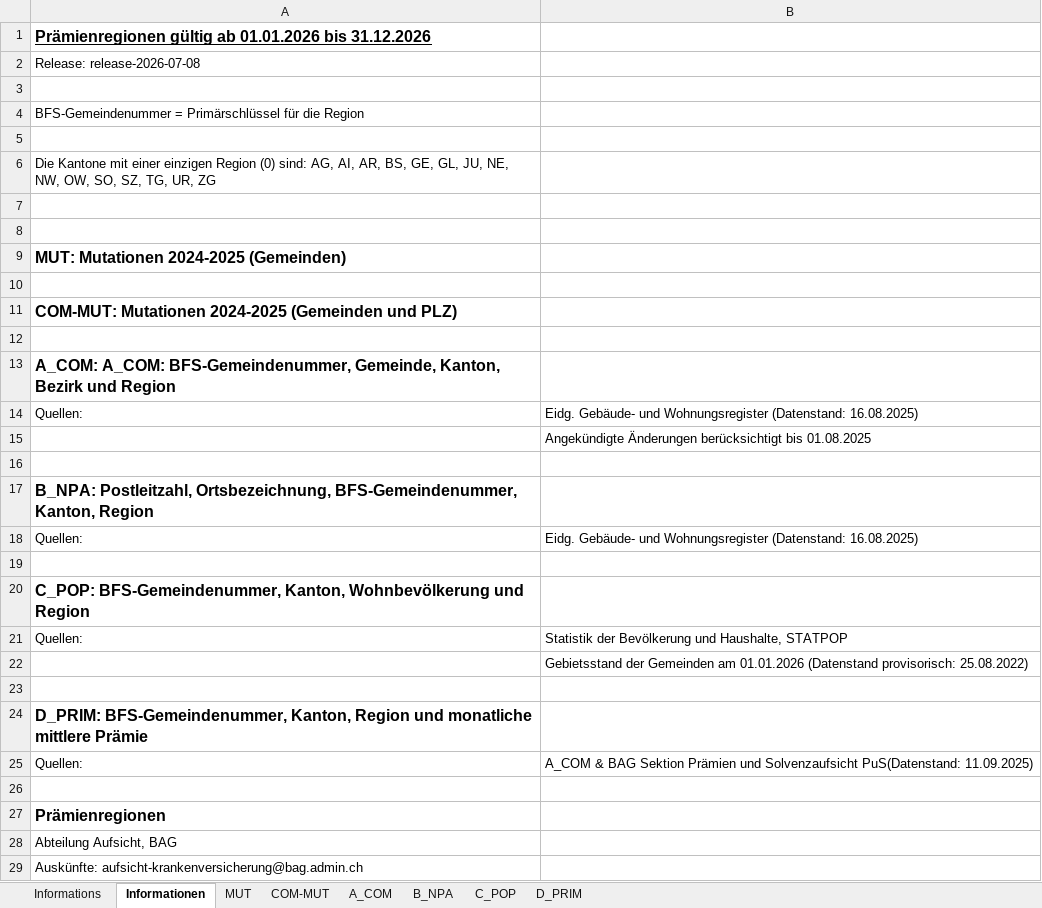
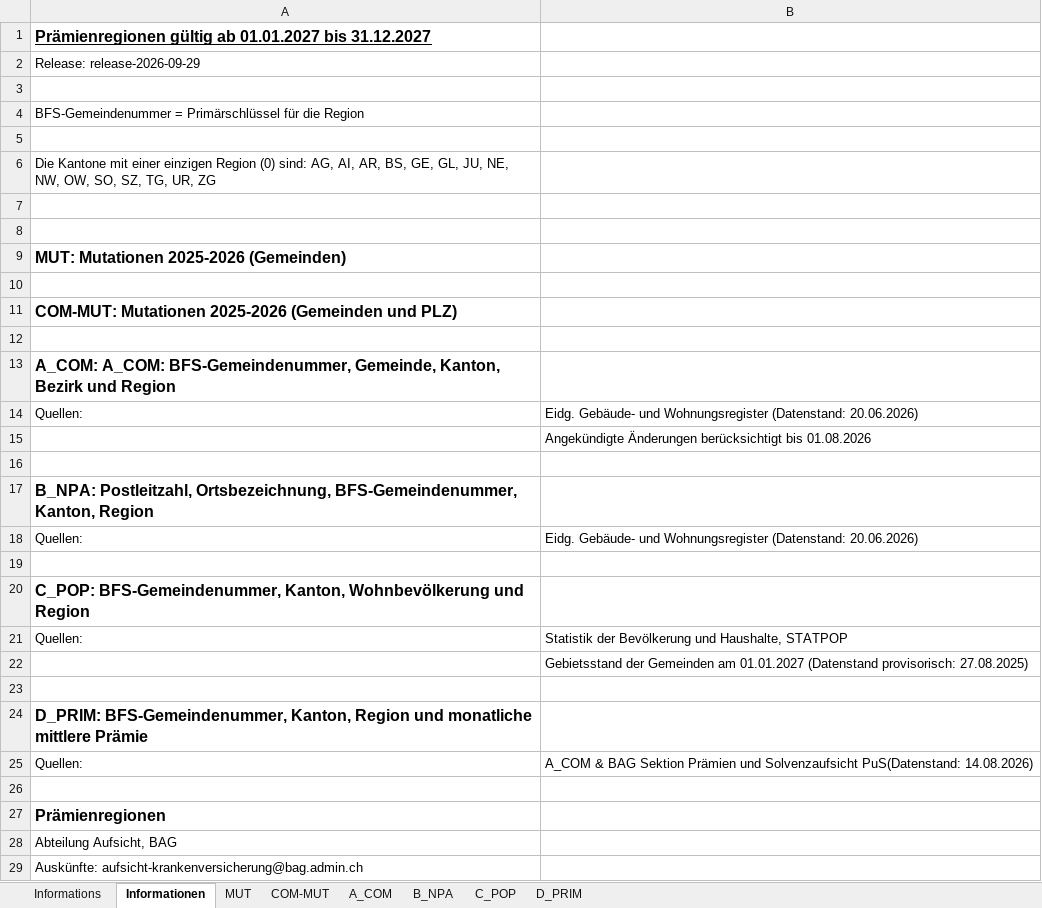
Before and after one commit to bjxu/basic-insurance, an Excel workbook: data/raw/praemienregionen.xlsx, sheet Informationen, drawn as a sheet; values as stored, in another font and other column widths than the file's, no borders; the diff names each change by its address in the sheet, - before the commit and + after, or states it on an @@ line.

```diff
--- a/data/raw/praemienregionen.xlsx (sheet Informationen)
+++ b/data/raw/praemienregionen.xlsx (sheet Informationen)
-A1: …gültig ab 01.01.2026 bis 31.12.2026
+A1: …gültig ab 01.01.2027 bis 31.12.2027
-A2: Release: release-2026-07-08
+A2: Release: release-2026-09-29
-A9: MUT: Mutationen 2024-2025 (Gemeinden)
+A9: MUT: Mutationen 2025-2026 (Gemeinden)
-A11: COM-MUT: Mutationen 2024-2025 (Gemeinden und…
+A11: COM-MUT: Mutationen 2025-2026 (Gemeinden und…
-B14: …Wohnungsregister (Datenstand: 16.08.2025)
+B14: …Wohnungsregister (Datenstand: 20.06.2026)
-B15: …berücksichtigt bis 01.08.2025
+B15: …berücksichtigt bis 01.08.2026
-B18: …Wohnungsregister (Datenstand: 16.08.2025)
+B18: …Wohnungsregister (Datenstand: 20.06.2026)
-B22: …Gemeinden am 01.01.2026 (Datenstand provisorisch: 25.08.2022)
+B22: …Gemeinden am 01.01.2027 (Datenstand provisorisch: 27.08.2025)
-B25: …Solvenzaufsicht PuS(Datenstand: 11.09.2025)
+B25: …Solvenzaufsicht PuS(Datenstand: 14.08.2026)
```
Also changed, not shown: sheet C_POP, sheet D_PRIM, sheet A_COM, sheet B_NPA, sheet COM-MUT, sheet MUT, 1 more sheet, 7 other files.
